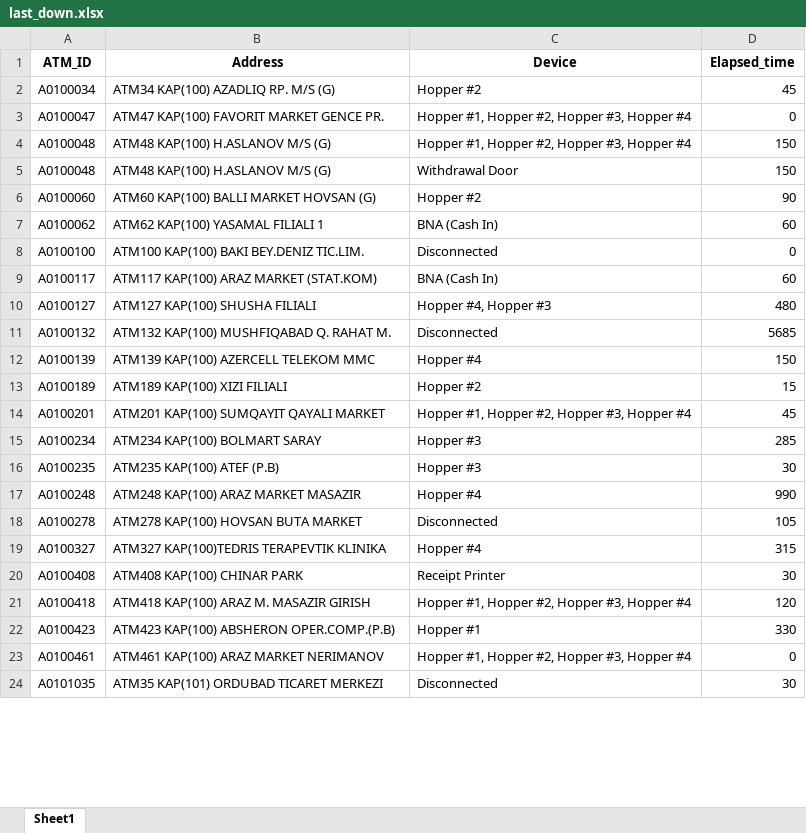
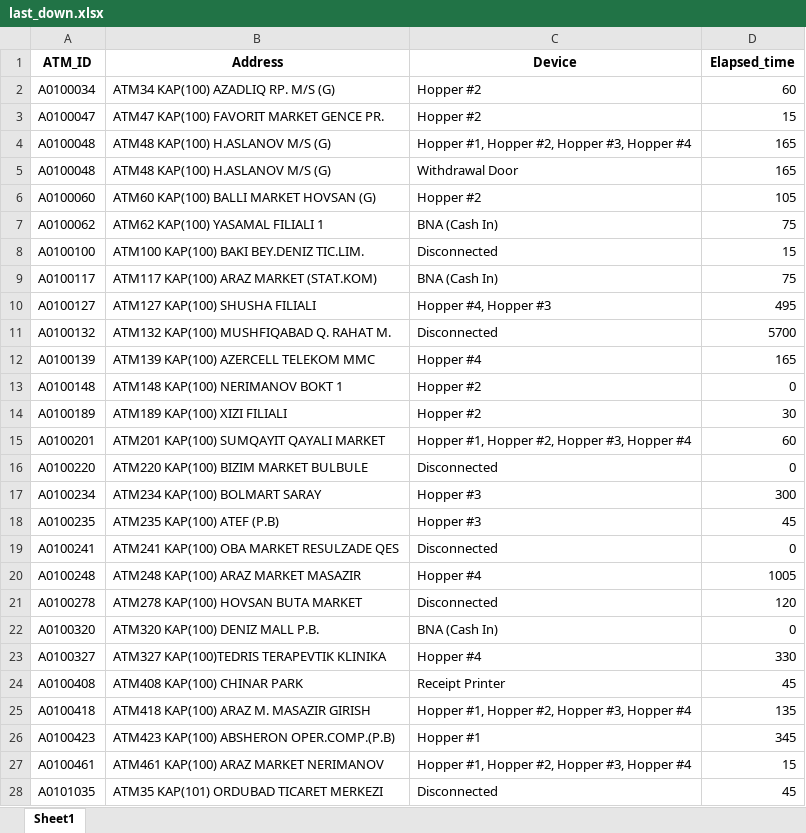
Before and after one commit to kbturgut090/fimi, an Excel workbook: last_down.xlsx, sheet Sheet1, drawn as a sheet; only a part is shown; values as stored, in another font and other column widths than the file's, no borders; addresses are those after the commit; the diff covers the shown part only; the diff names each change by its address in the sheet, - before the commit and + after, or states it on an @@ line.

Commit message:
all

```diff
--- a/last_down.xlsx (sheet Sheet1)
+++ b/last_down.xlsx (sheet Sheet1)
-D2 (Elapsed_time): 45
+D2 (Elapsed_time): 60
-C3 (Device): Hopper #1, Hopper #2, Hopper #3, Hopper #4
+C3 (Device): Hopper #2
-D3 (Elapsed_time): 0
+D3 (Elapsed_time): 15
-D4:D5 (Elapsed_time): 150
+D4:D5 (Elapsed_time): 165
-D6 (Elapsed_time): 90
+D6 (Elapsed_time): 105
-D7 (Elapsed_time): 60
+D7 (Elapsed_time): 75
-D8 (Elapsed_time): 0
+D8 (Elapsed_time): 15
-D9 (Elapsed_time): 60
+D9 (Elapsed_time): 75
-D10 (Elapsed_time): 480
+D10 (Elapsed_time): 495
-D11 (Elapsed_time): 5685
+D11 (Elapsed_time): 5700
-D12 (Elapsed_time): 150
+D12 (Elapsed_time): 165
+row 13: A0100148 | ATM148 KAP(100) NERIMANOV BOKT 1 | Hopper #2 | 0
-D14 (Elapsed_time): 15
+D14 (Elapsed_time): 30
-D15 (Elapsed_time): 45
+D15 (Elapsed_time): 60
+row 16: A0100220 | ATM220 KAP(100) BIZIM MARKET BULBULE | Disconnected | 0
-D17 (Elapsed_time): 285
+D17 (Elapsed_time): 300
-D18 (Elapsed_time): 30
+D18 (Elapsed_time): 45
+row 19: A0100241 | ATM241 KAP(100) OBA MARKET RESULZADE QES | Disconnected | 0
-D20 (Elapsed_time): 990
+D20 (Elapsed_time): 1005
-D21 (Elapsed_time): 105
+D21 (Elapsed_time): 120
+row 22: A0100320 | ATM320 KAP(100) DENIZ MALL P.B. | BNA (Cash In) | 0
-D23 (Elapsed_time): 315
+D23 (Elapsed_time): 330
-D24 (Elapsed_time): 30
+D24 (Elapsed_time): 45
-D25 (Elapsed_time): 120
+D25 (Elapsed_time): 135
-D26 (Elapsed_time): 330
+D26 (Elapsed_time): 345
-D27 (Elapsed_time): 0
+D27 (Elapsed_time): 15
-D28 (Elapsed_time): 30
+D28 (Elapsed_time): 45
```
Also changed, not shown: 5 added rows, 1 removed row and 17 edited cells elsewhere in this sheet.
